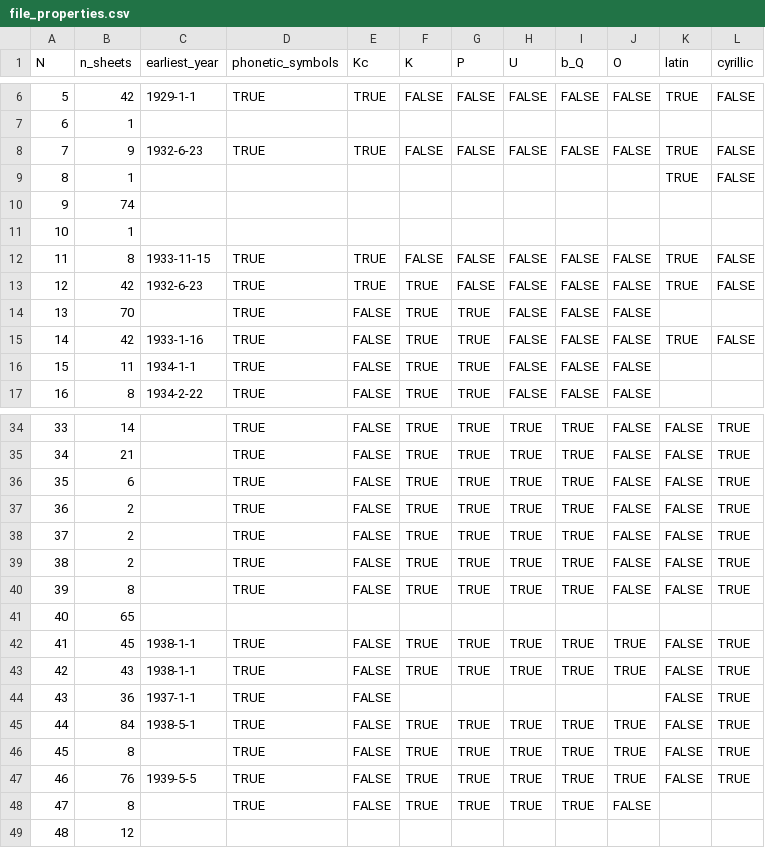
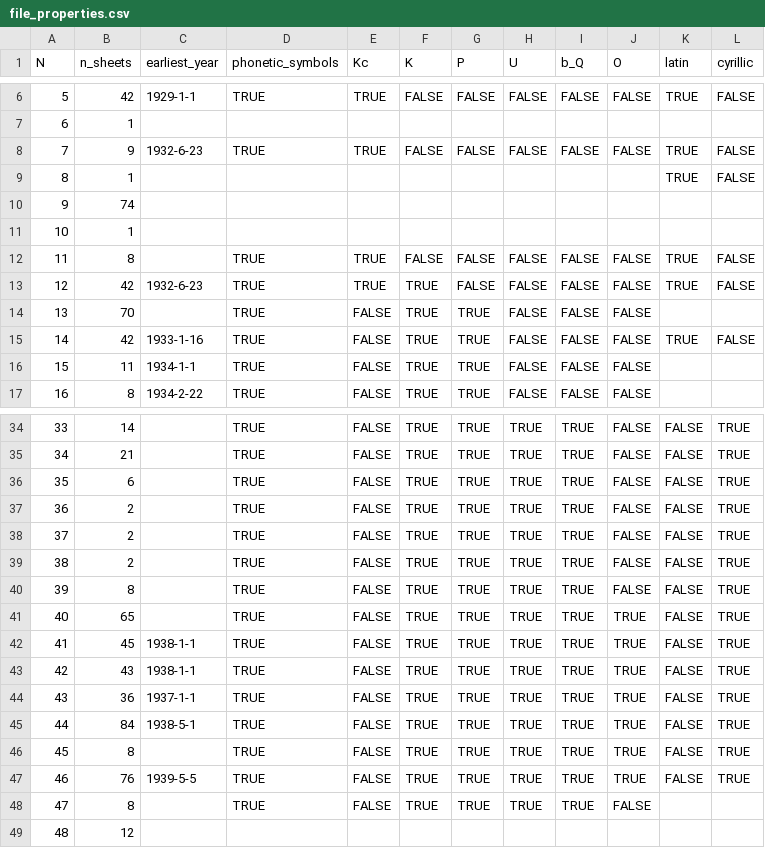
Before and after one commit to jemmybutton/tenevil, a CSV file: stats/file_properties.csv, drawn as a sheet; only a part is shown, gaps mark what is left out.

```diff
--- a/stats/file_properties.csv
+++ b/stats/file_properties.csv
@@ -11,3 +11,3 @@ N,n_sheets,earliest_year,phonetic_symbols,Kc,K,P,U,b_Q,O,latin,cyrillic
 10,1,,,,,,,,,,
-11,8,1933-11-15,TRUE,TRUE,FALSE,FALSE,FALSE,FALSE,FALSE,TRUE,FALSE
+11,8,,TRUE,TRUE,FALSE,FALSE,FALSE,FALSE,FALSE,TRUE,FALSE
 12,42,1932-6-23,TRUE,TRUE,TRUE,FALSE,FALSE,FALSE,FALSE,TRUE,FALSE
@@ -40,6 +40,6 @@ N,n_sheets,earliest_year,phonetic_symbols,Kc,K,P,U,b_Q,O,latin,cyrillic
 39,8,,TRUE,FALSE,TRUE,TRUE,TRUE,TRUE,FALSE,FALSE,TRUE
-40,65,,,,,,,,,,
+40,65,,TRUE,FALSE,TRUE,TRUE,TRUE,TRUE,TRUE,FALSE,TRUE
 41,45,1938-1-1,TRUE,FALSE,TRUE,TRUE,TRUE,TRUE,TRUE,FALSE,TRUE
 42,43,1938-1-1,TRUE,FALSE,TRUE,TRUE,TRUE,TRUE,TRUE,FALSE,TRUE
-43,36,1937-1-1,TRUE,FALSE,,,,,,FALSE,TRUE
+43,36,1937-1-1,TRUE,FALSE,TRUE,TRUE,TRUE,TRUE,TRUE,FALSE,TRUE
 44,84,1938-5-1,TRUE,FALSE,TRUE,TRUE,TRUE,TRUE,TRUE,FALSE,TRUE
```
Also changed, not shown: stats/dating.csv.
